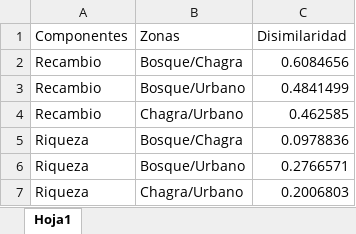
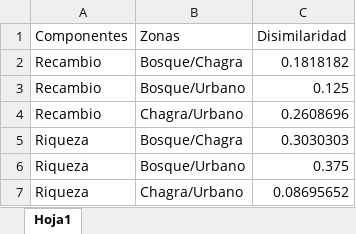
Before and after one commit to Jose196113/Mitu, an Excel workbook: Beta/A1.xlsx, sheet Hoja1, drawn as a sheet; values as stored, in another font and other column widths than the file's, no borders; the diff names each change by its address in the sheet, - before the commit and + after, or states it on an @@ line.

```diff
--- a/Beta/A1.xlsx (sheet Hoja1)
+++ b/Beta/A1.xlsx (sheet Hoja1)
-C2 (Disimilaridad): 0.6084656
+C2 (Disimilaridad): 0.1818182
-C3 (Disimilaridad): 0.4841499
+C3 (Disimilaridad): 0.125
-C4 (Disimilaridad): 0.462585
+C4 (Disimilaridad): 0.2608696
-C5 (Disimilaridad): 0.0978836
+C5 (Disimilaridad): 0.3030303
-C6 (Disimilaridad): 0.2766571
+C6 (Disimilaridad): 0.375
-C7 (Disimilaridad): 0.2006803
+C7 (Disimilaridad): 0.08695652
```
Also changed, not shown: Beta/Compartidos1.xlsx, iNext/Bosque1.xlsx, 44 other files.
